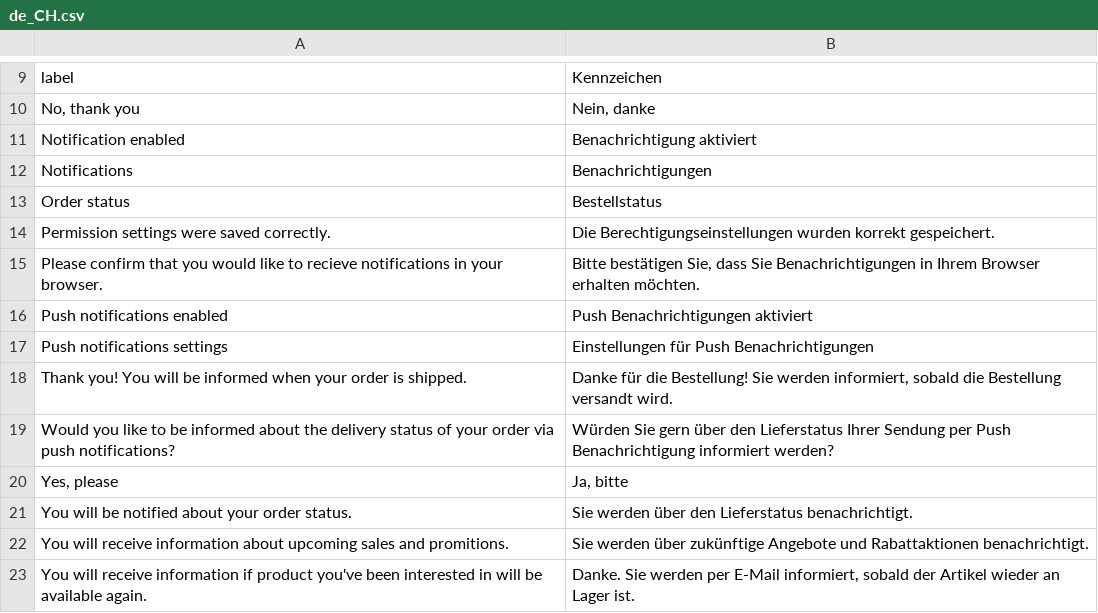
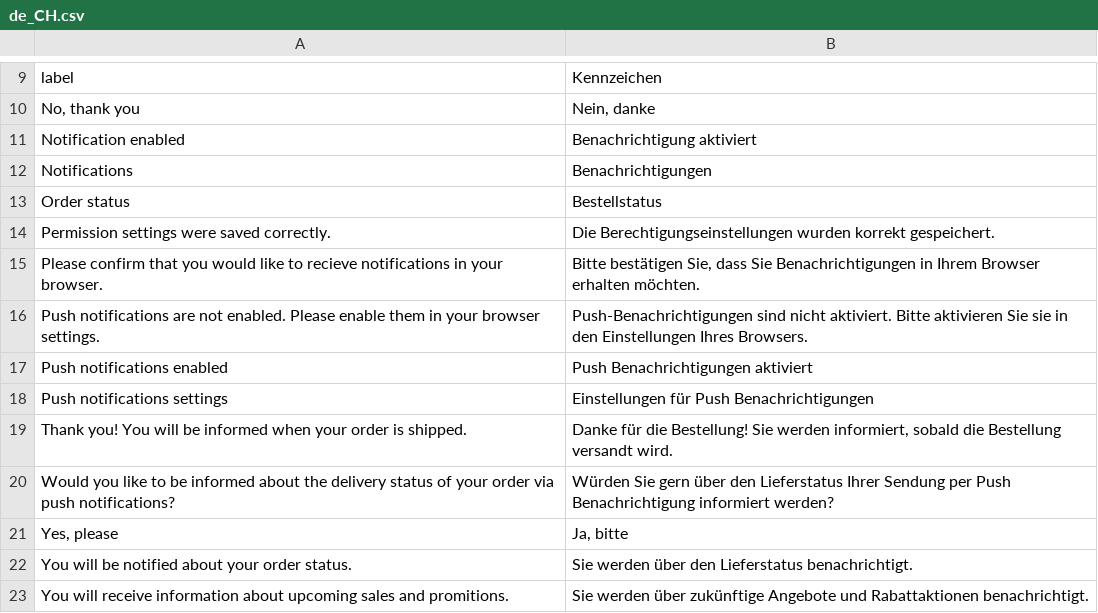
Before and after one commit to magesuite/pwa-notifications, a CSV file: i18n/de_CH.csv, drawn as a sheet; only a part is shown, gaps mark what is left out; the shorter side is filled out with more unchanged rows; the diff names each change by its address in the sheet, - before the commit and + after, or states it on an @@ line.

```diff
--- a/i18n/de_CH.csv
+++ b/i18n/de_CH.csv
+row 16: Push notifications are not enabled. Please enable them in your browser settings. | Push-Benachrichtigungen sind nicht aktiviert. Bitte aktivieren Sie sie in den Einstellungen Ihres Browsers.
```
Also changed, not shown: i18n/de_DE.csv, i18n/fr_CH.csv, 5 other files.
